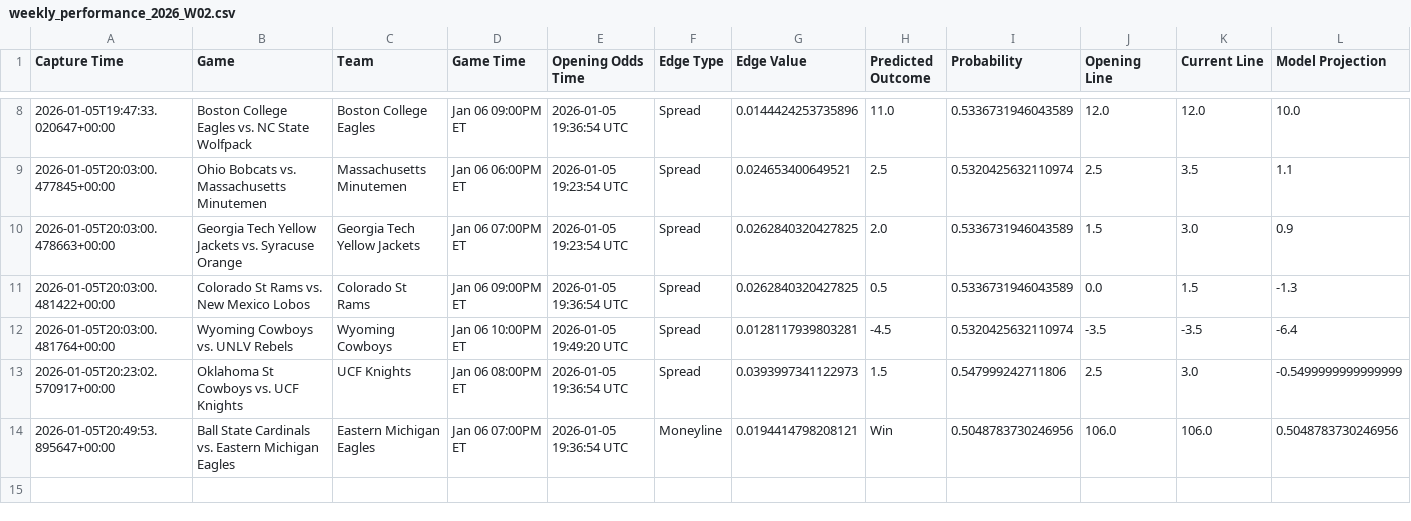
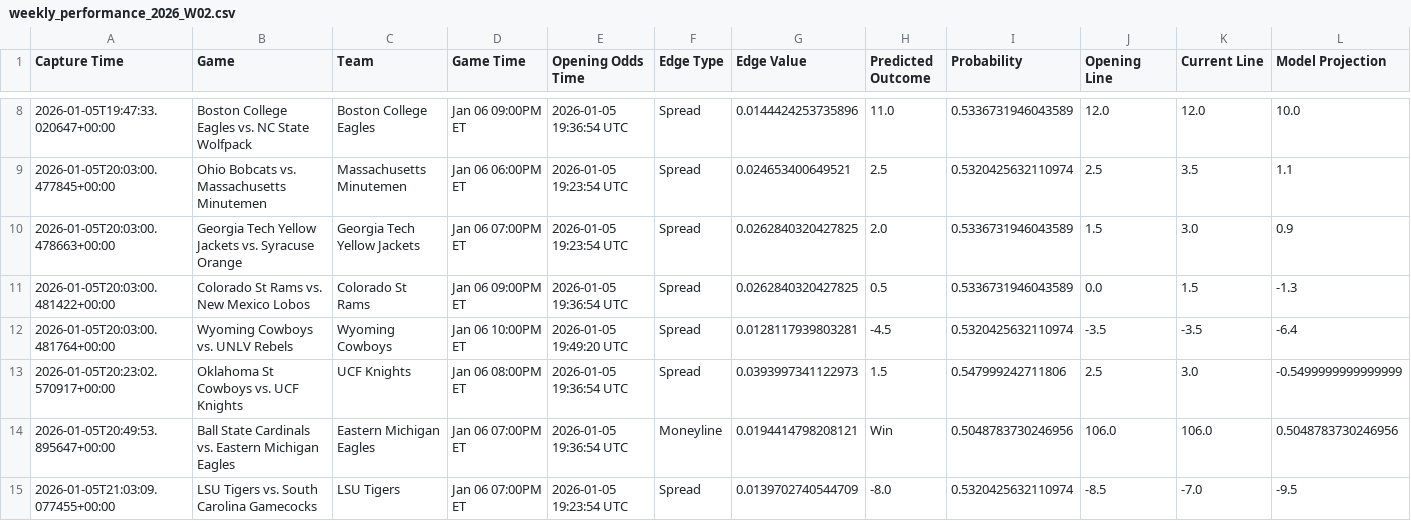
Before and after one commit to trashduty/kp_test, a CSV file: performance_tracking/weekly_performance_2026_W02.csv, drawn as a sheet; only a part is shown, gaps mark what is left out.

```diff
--- a/performance_tracking/weekly_performance_2026_W02.csv
+++ b/performance_tracking/weekly_performance_2026_W02.csv
@@ -14 +14,2 @@ Capture Time,Game,Team,Game Time,Opening Odds Time,Edge Type,Edge Value,Predicte
 2026-01-05T20:49:53.895647+00:00,Ball State Cardinals vs. Eastern Michigan Eagles,Eastern Michigan Eagles,Jan 06 07:00PM ET,2026-01-05 19:36:54 UTC,Moneyline,0.0194414798208121,Win,0.5048783730246956,106.0,106.0,0.5048783730246956
+2026-01-05T21:03:09.077455+00:00,LSU Tigers vs. South Carolina Gamecocks,LSU Tigers,Jan 06 07:00PM ET,2026-01-05 19:23:54 UTC,Spread,0.0139702740544709,-8.0,0.5320425632110974,-8.5,-7.0,-9.5
```
Also changed, not shown: 1 other file.
